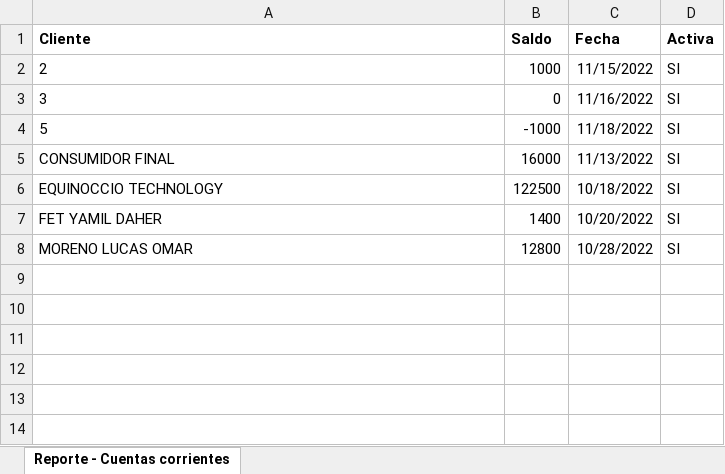
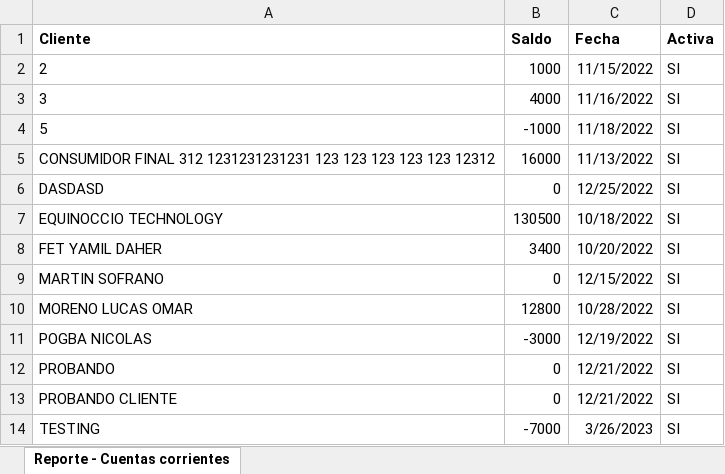
Before and after one commit to inglucasmoreno/sebastian-comercio-server, an Excel workbook: public/excel/cuentas_corrientes.xlsx, sheet Reporte - Cuentas corrientes, drawn as a sheet; values as stored, in another font and other column widths than the file's, no borders; addresses are those after the commit; the diff names each change by its address in the sheet, - before the commit and + after, or states it on an @@ line.

```diff
--- a/public/excel/cuentas_corrientes.xlsx (sheet Reporte - Cuentas corrientes)
+++ b/public/excel/cuentas_corrientes.xlsx (sheet Reporte - Cuentas corrientes)
-B3 (Saldo): 0
+B3 (Saldo): 4000
-A5 (Cliente): CONSUMIDOR FINAL
+A5 (Cliente): CONSUMIDOR FINAL 312 1231231231231 123 123 123 123 123 12312
+row 6: DASDASD | 0 | 12/25/2022 | SI
-B7 (Saldo): 122500
+B7 (Saldo): 130500
-B8 (Saldo): 1400
+B8 (Saldo): 3400
+row 9: MARTIN SOFRANO | 0 | 12/15/2022 | SI
+row 11: POGBA NICOLAS | -3000 | 12/19/2022 | SI
+row 12: PROBANDO | 0 | 12/21/2022 | SI
+row 13: PROBANDO CLIENTE | 0 | 12/21/2022 | SI
+row 14: TESTING | -7000 | 3/26/2023 | SI
```
Also changed, not shown: 9 other files.
